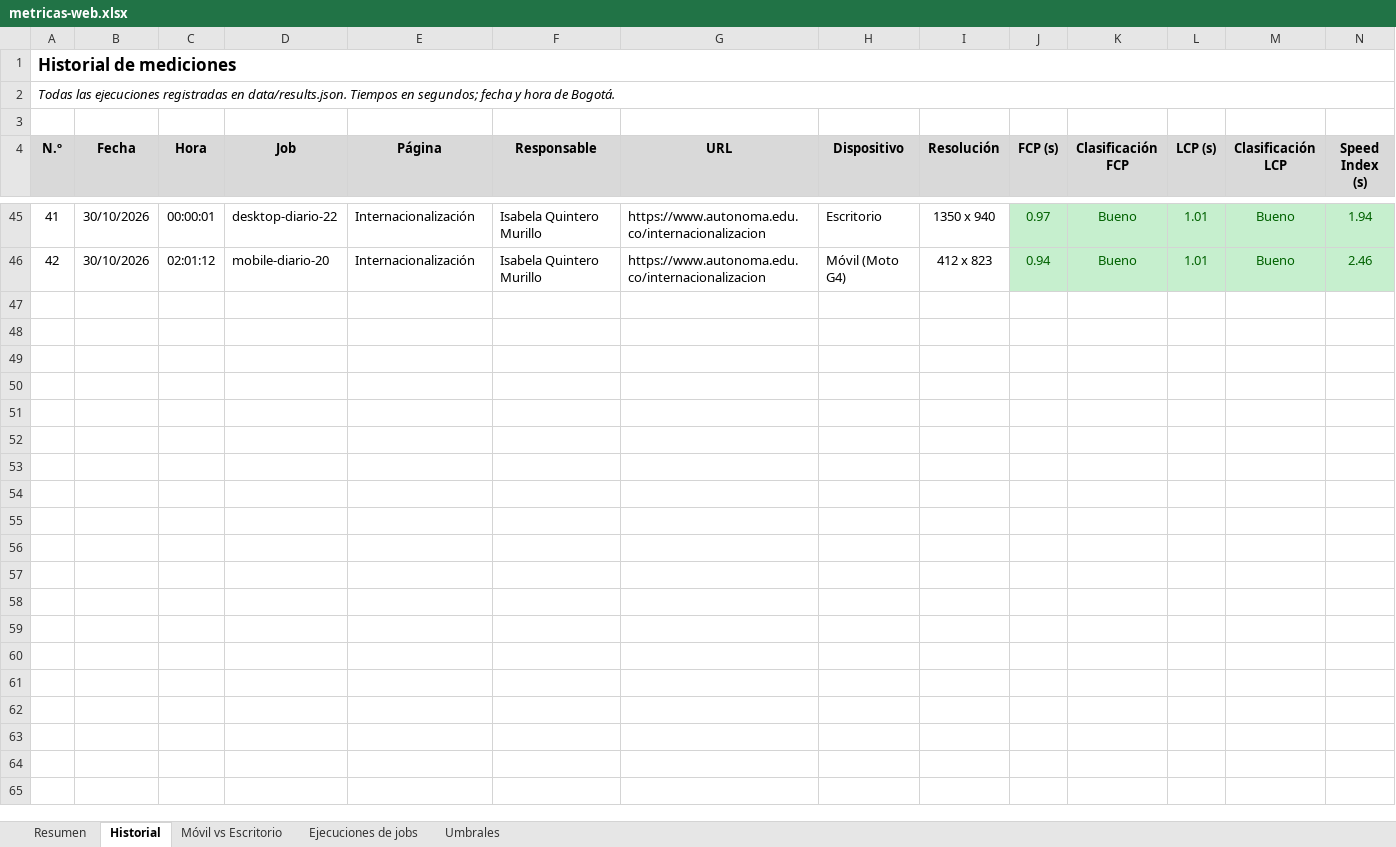
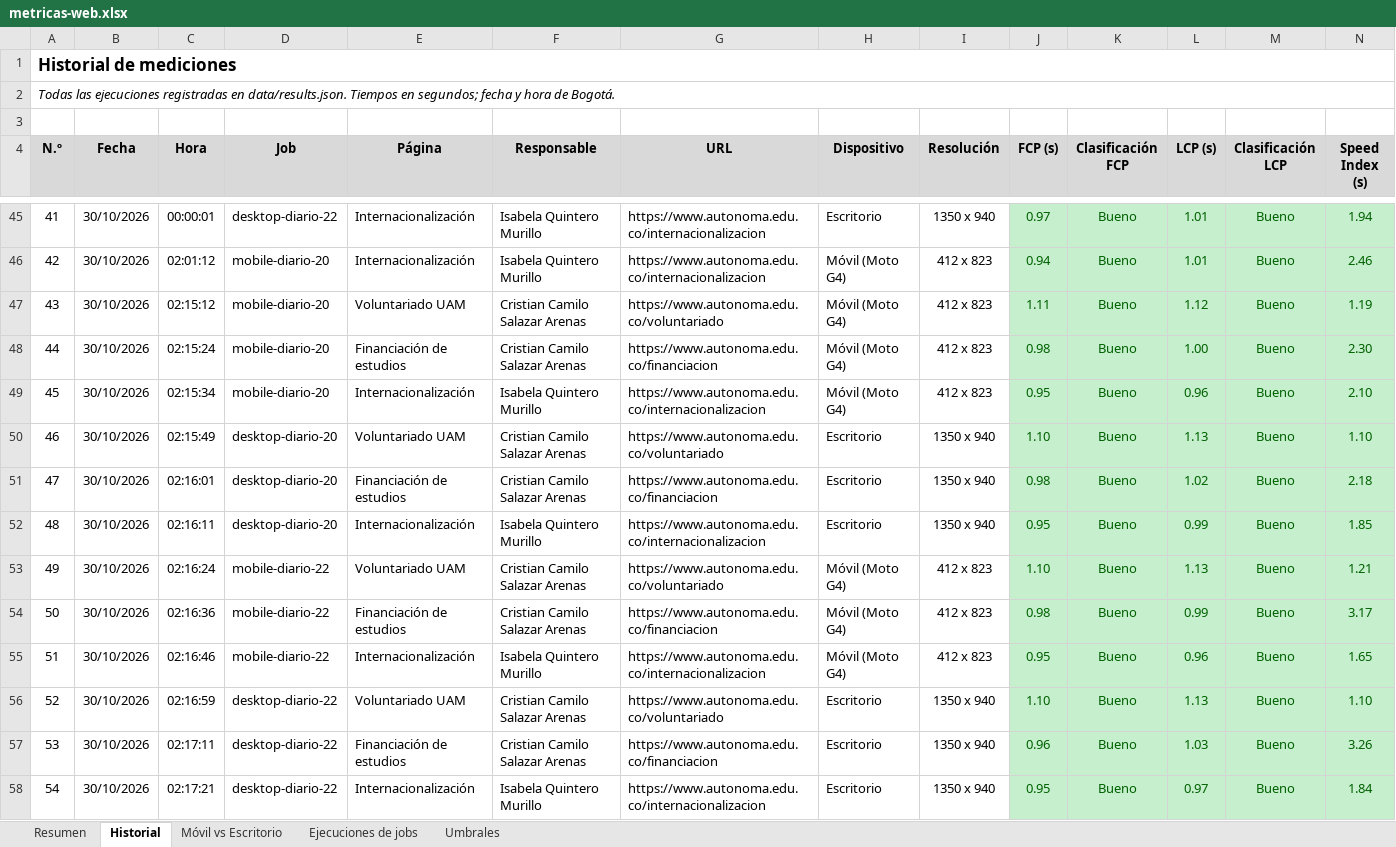
Before and after one commit to cristiancamilosalazararenas/Proyecto-Metricas-Web, an Excel workbook: spreadsheet/metricas-web.xlsx, sheet Historial, drawn as a sheet; only a part is shown, gaps mark what is left out; values as stored, in another font and other column widths than the file's, no borders; rows hold the shown columns only; the diff names each change by its address in the sheet, - before the commit and + after, or states it on an @@ line.

```diff
--- a/spreadsheet/metricas-web.xlsx (sheet Historial)
+++ b/spreadsheet/metricas-web.xlsx (sheet Historial)
+row 47: 43 | 30/10/2026 | 02:15:12 | mobile-diario-20 | Voluntariado UAM | Cristian Camilo Salazar Arenas | https://www.autonoma.edu.co/voluntariado | Móvil (Moto G4) | 412 x 823 | 1.11 | Bueno | 1.12 | Bueno | 1.19
+row 48: 44 | 30/10/2026 | 02:15:24 | mobile-diario-20 | Financiación de estudios | Cristian Camilo Salazar Arenas | https://www.autonoma.edu.co/financiacion | Móvil (Moto G4) | 412 x 823 | 0.98 | Bueno | 1.00 | Bueno | 2.30
+row 49: 45 | 30/10/2026 | 02:15:34 | mobile-diario-20 | Internacionalización | Isabela Quintero Murillo | https://www.autonoma.edu.co/internacionalizacion | Móvil (Moto G4) | 412 x 823 | 0.95 | Bueno | 0.96 | Bueno | 2.10
+row 50: 46 | 30/10/2026 | 02:15:49 | desktop-diario-20 | Voluntariado UAM | Cristian Camilo Salazar Arenas | https://www.autonoma.edu.co/voluntariado | Escritorio | 1350 x 940 | 1.10 | Bueno | 1.13 | Bueno | 1.10
+row 51: 47 | 30/10/2026 | 02:16:01 | desktop-diario-20 | Financiación de estudios | Cristian Camilo Salazar Arenas | https://www.autonoma.edu.co/financiacion | Escritorio | 1350 x 940 | 0.98 | Bueno | 1.02 | Bueno | 2.18
+row 52: 48 | 30/10/2026 | 02:16:11 | desktop-diario-20 | Internacionalización | Isabela Quintero Murillo | https://www.autonoma.edu.co/internacionalizacion | Escritorio | 1350 x 940 | 0.95 | Bueno | 0.99 | Bueno | 1.85
+row 53: 49 | 30/10/2026 | 02:16:24 | mobile-diario-22 | Voluntariado UAM | Cristian Camilo Salazar Arenas | https://www.autonoma.edu.co/voluntariado | Móvil (Moto G4) | 412 x 823 | 1.10 | Bueno | 1.13 | Bueno | 1.21
+row 54: 50 | 30/10/2026 | 02:16:36 | mobile-diario-22 | Financiación de estudios | Cristian Camilo Salazar Arenas | https://www.autonoma.edu.co/financiacion | Móvil (Moto G4) | 412 x 823 | 0.98 | Bueno | 0.99 | Bueno | 3.17
+row 55: 51 | 30/10/2026 | 02:16:46 | mobile-diario-22 | Internacionalización | Isabela Quintero Murillo | https://www.autonoma.edu.co/internacionalizacion | Móvil (Moto G4) | 412 x 823 | 0.95 | Bueno | 0.96 | Bueno | 1.65
+row 56: 52 | 30/10/2026 | 02:16:59 | desktop-diario-22 | Voluntariado UAM | Cristian Camilo Salazar Arenas | https://www.autonoma.edu.co/voluntariado | Escritorio | 1350 x 940 | 1.10 | Bueno | 1.13 | Bueno | 1.10
+row 57: 53 | 30/10/2026 | 02:17:11 | desktop-diario-22 | Financiación de estudios | Cristian Camilo Salazar Arenas | https://www.autonoma.edu.co/financiacion | Escritorio | 1350 x 940 | 0.96 | Bueno | 1.03 | Bueno | 3.26
+row 58: 54 | 30/10/2026 | 02:17:21 | desktop-diario-22 | Internacionalización | Isabela Quintero Murillo | https://www.autonoma.edu.co/internacionalizacion | Escritorio | 1350 x 940 | 0.95 | Bueno | 0.97 | Bueno | 1.84
```
Also changed, not shown: sheet Resumen, sheet Ejecuciones de jobs, sheet Móvil vs Escritorio, 4 other files.
